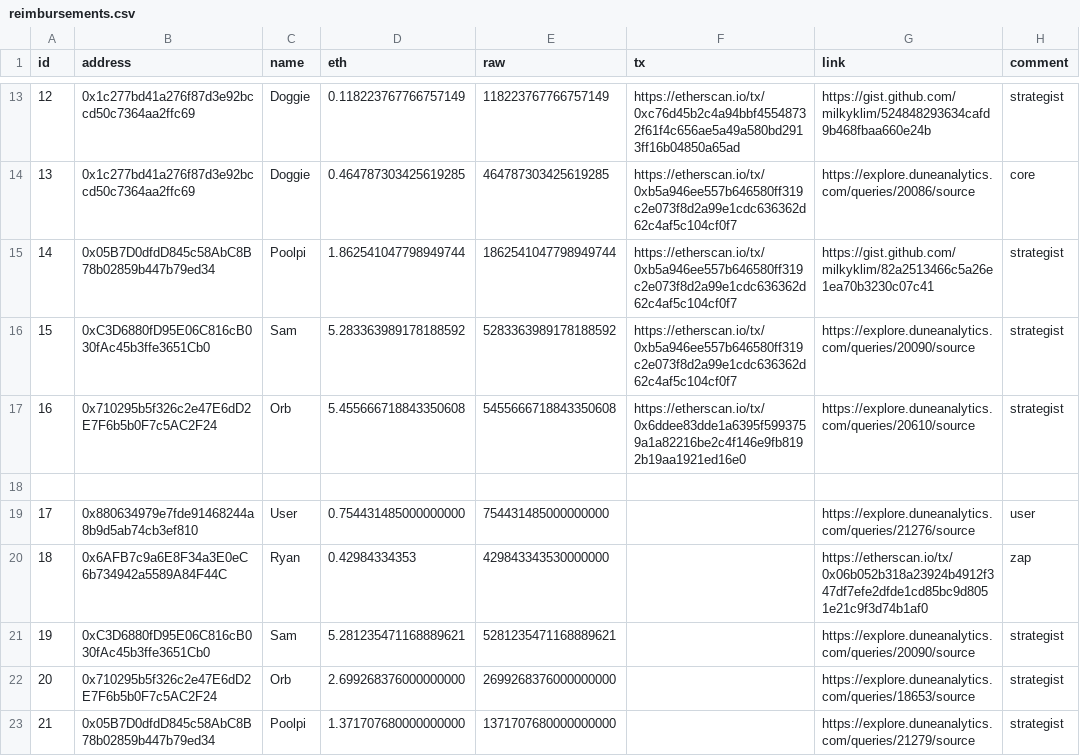
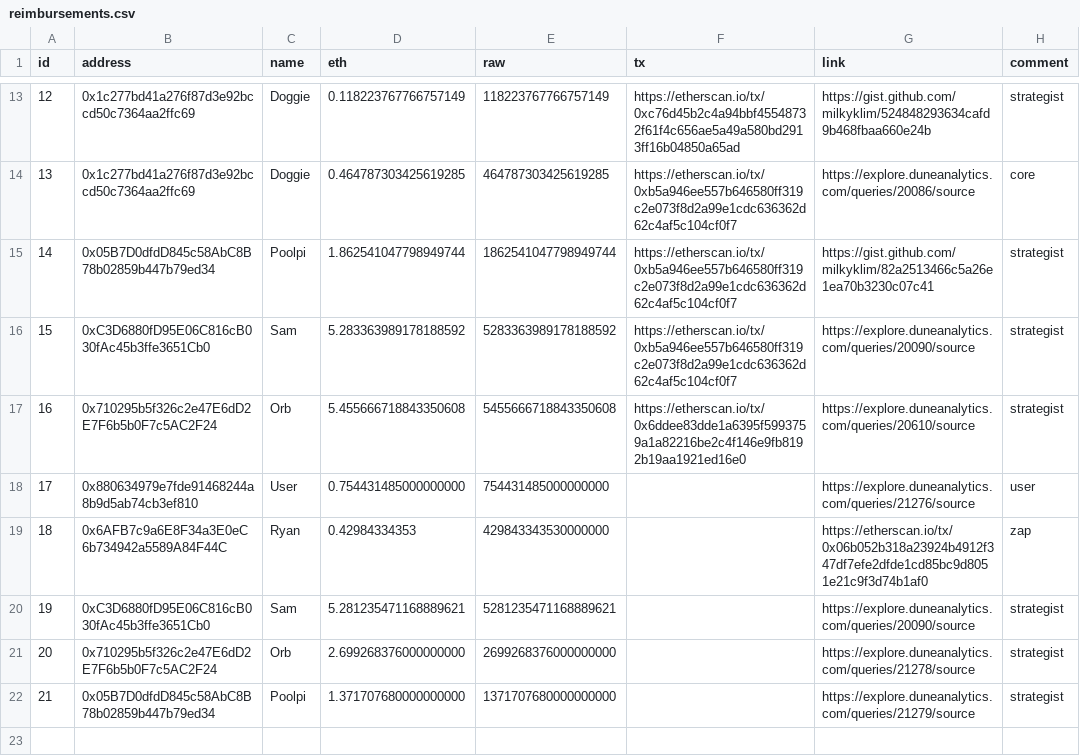
Before and after one commit to yearn/budget, a CSV file: reports/gas/reimbursements.csv, drawn as a sheet; only a part is shown, gaps mark what is left out.

Commit message:
fix link

```diff
--- a/reports/gas/reimbursements.csv
+++ b/reports/gas/reimbursements.csv
@@ -17,3 +17,2 @@ id,address,name,eth,raw,tx,link,comment
 16,0x710295b5f326c2e47E6dD2E7F6b5b0F7c5AC2F24,Orb,5.455666718843350608,5455666718843350608,https://etherscan.io/tx/0x6ddee83dde1a6395f5993759a1a82216be2c4f146e9fb8192b19aa1921ed16e0,https://explore.duneanalytics.com/queries/20610/source,strategist
-
 17,0x880634979e7fde91468244a8b9d5ab74cb3ef810,User,0.754431485000000000,754431485000000000,,https://explore.duneanalytics.com/queries/21276/source,user
@@ -21,3 +20,3 @@ id,address,name,eth,raw,tx,link,comment
 19,0xC3D6880fD95E06C816cB030fAc45b3ffe3651Cb0,Sam,5.281235471168889621,5281235471168889621,,https://explore.duneanalytics.com/queries/20090/source,strategist
-20,0x710295b5f326c2e47E6dD2E7F6b5b0F7c5AC2F24,Orb,2.699268376000000000,2699268376000000000,,https://explore.duneanalytics.com/queries/18653/source,strategist
+20,0x710295b5f326c2e47E6dD2E7F6b5b0F7c5AC2F24,Orb,2.699268376000000000,2699268376000000000,,https://explore.duneanalytics.com/queries/21278/source,strategist
 21,0x05B7D0dfdD845c58AbC8B78b02859b447b79ed34,Poolpi,1.371707680000000000,1371707680000000000,,https://explore.duneanalytics.com/queries/21279/source,strategist
```
